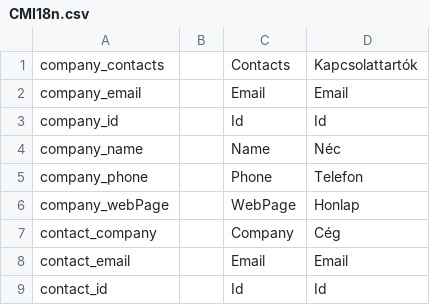
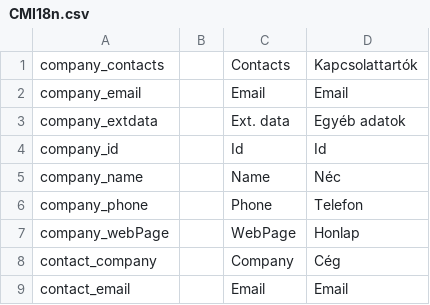
Before and after one commit to inepex/ineform, a CSV file: contactmanager/src/main/java/com/inepex/example/ContactManager/client/i18n/CMI18n.csv, drawn as a sheet; only a part is shown; the shorter side is filled out with more unchanged rows; the diff names each change by its address in the sheet, - before the commit and + after, or states it on an @@ line.

```diff
--- a/contactmanager/src/main/java/com/inepex/example/ContactManager/client/i18n/CMI18n.csv
+++ b/contactmanager/src/main/java/com/inepex/example/ContactManager/client/i18n/CMI18n.csv
+row 3: company_extdata |  | Ext. data | Egyéb adatok
```
Also changed, not shown: ineform/src/main/java/com/inepex/ineForm/client/i18n/IneFormI18n.csv, 28 other files.
